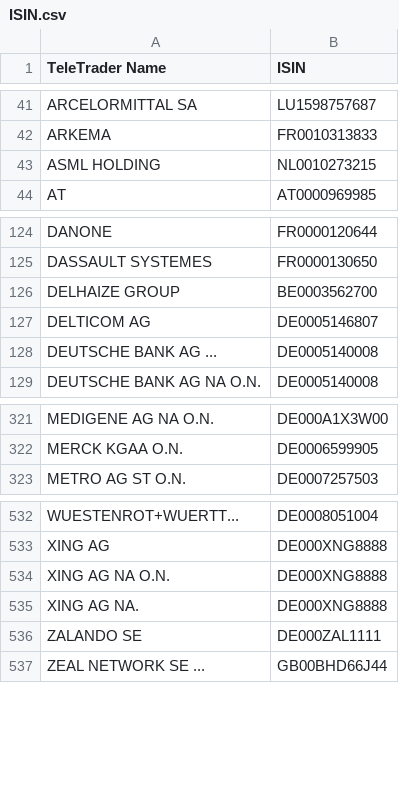
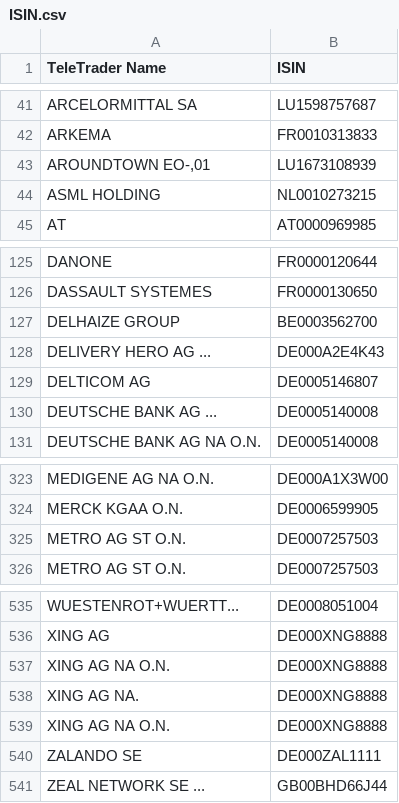
Before and after one commit to bramble100/Peter-Python, a CSV file: ISIN.csv, drawn as a sheet; only a part is shown, gaps mark what is left out; the diff names each change by its address in the sheet, - before the commit and + after, or states it on an @@ line.

Commit message:
update(ISIN)

```diff
--- a/ISIN.csv
+++ b/ISIN.csv
+row 43: AROUNDTOWN EO-,01 | LU1673108939
+row 128: DELIVERY HERO AG ... | DE000A2E4K43
+row 325: METRO AG ST O.N. | DE0007257503
+row 539: XING AG NA O.N. | DE000XNG8888
```
